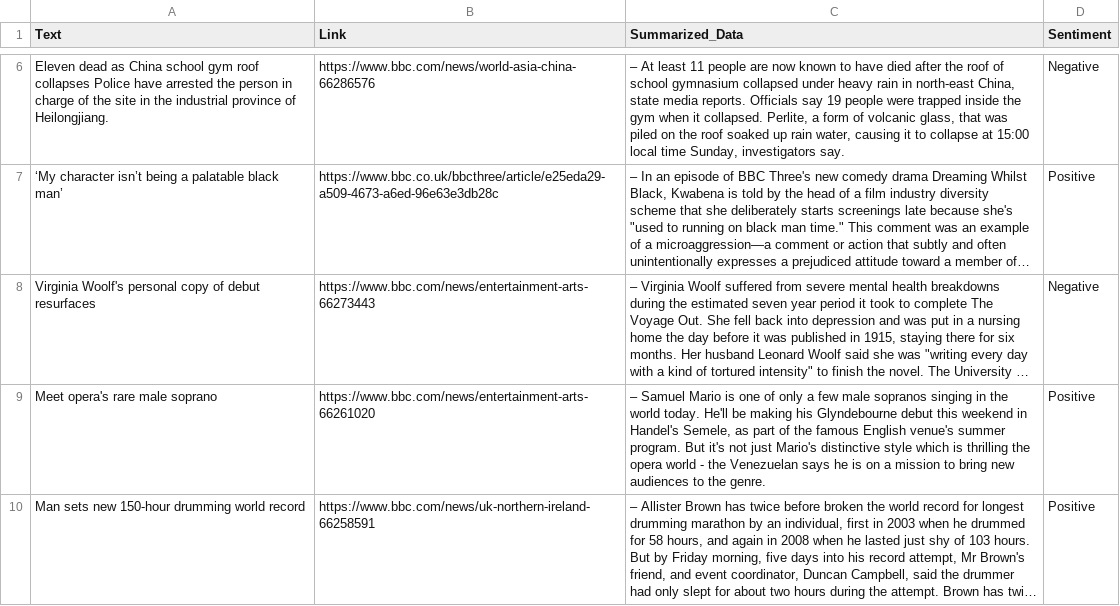
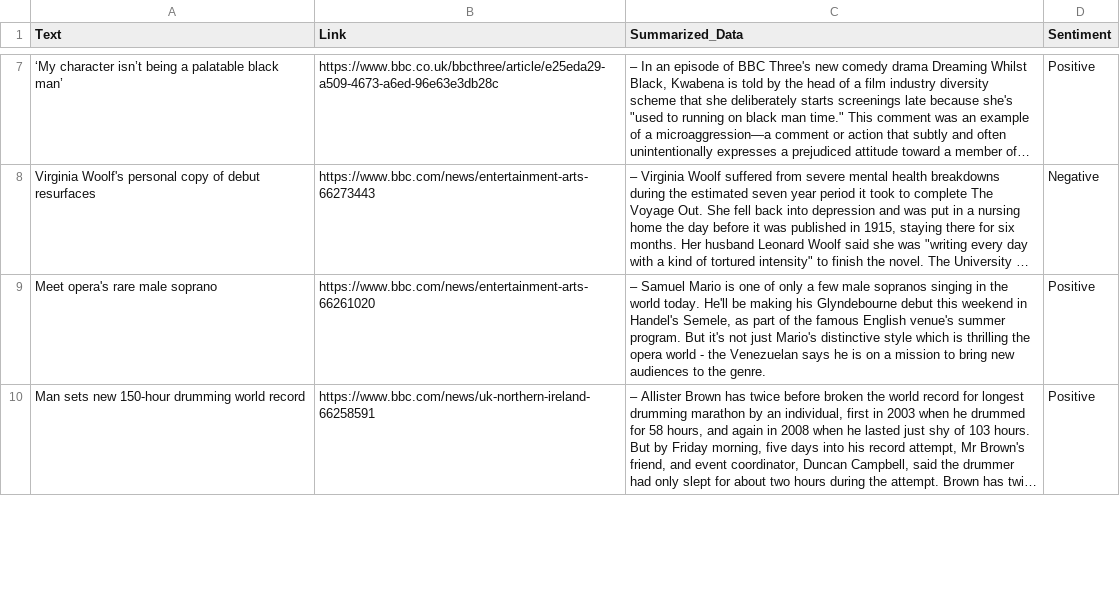
Before and after one commit to s-hreyas22/webscrapping.github.io, a CSV file: output.csv, drawn as a sheet; only a part is shown, gaps mark what is left out; long unchanged cells end in …; removed rows and columns are numbered as before the commit, all else as after; the diff covers the shown part only; the diff names each change by its address in the sheet, - before the commit and + after, or states it on an @@ line.

```diff
--- a/output.csv
+++ b/output.csv
-row 6: Eleven dead as China school gym roof collapses Police have arrested the person in charge of the site in the industrial province of Heilongjiang. | https://www.bbc.com/news/world-asia-china-66286576 | – At least 11 people are now known to have died after the roof of school gymnasium collapsed under heavy rain in north-east China, state media reports. Officials say 19 people were trapped inside the gym when it collapsed. Perlite, a form of volcanic glass, that was piled on the roof soaked up rain water, causing it to collapse at 15:00 local time Sunday, investigators say. | Negative
```
Also changed, not shown: 4 added rows, 3 removed rows and 4 edited cells elsewhere in this file.
